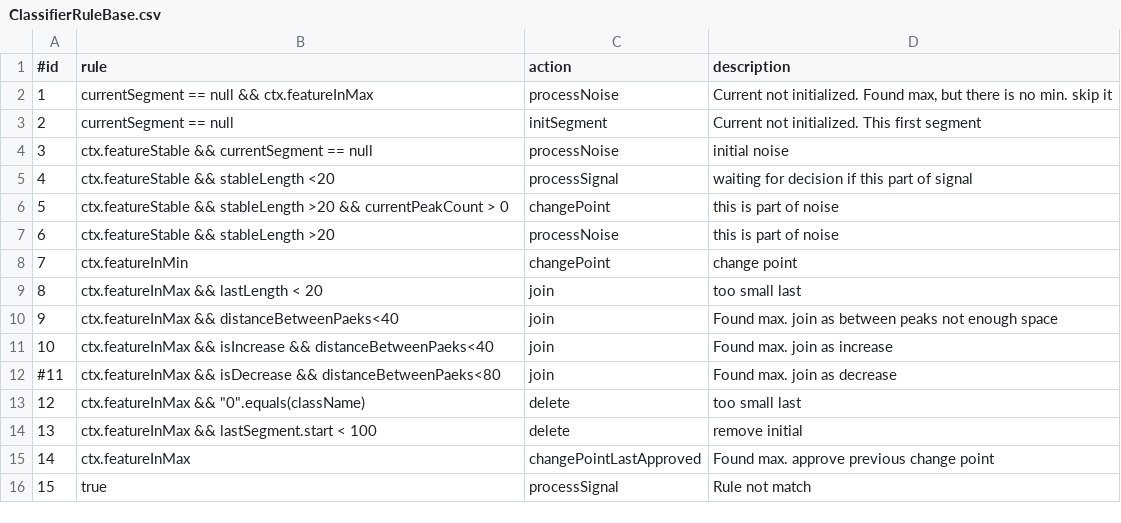
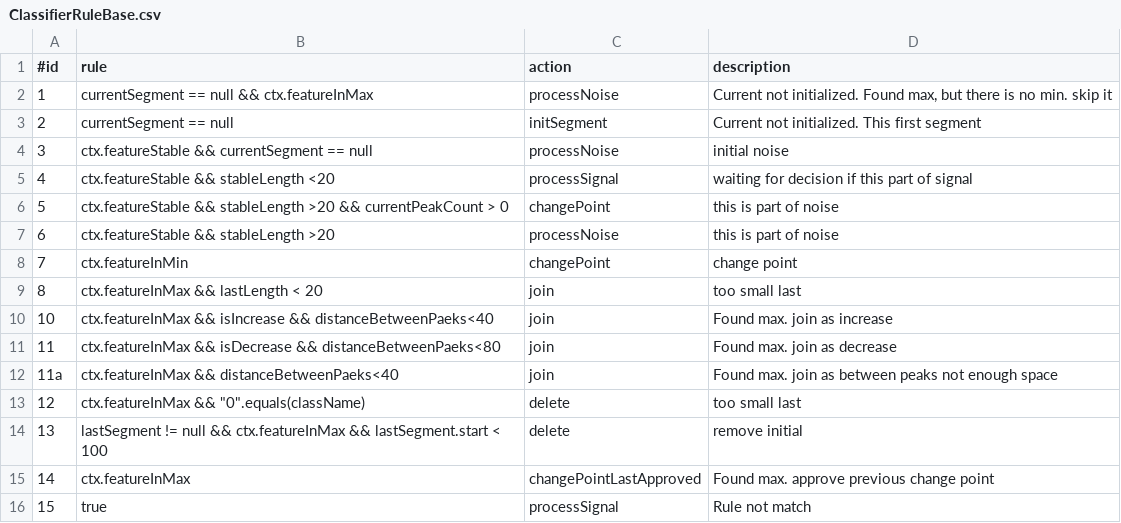
Before and after one commit to mondhs/spantus, a CSV file: spnt-work-ui/src/main/resources/ClassifierRuleBase.csv, drawn as a sheet.

Commit message:
Segmentation algorithm update

```diff
--- a/spnt-work-ui/src/main/resources/ClassifierRuleBase.csv
+++ b/spnt-work-ui/src/main/resources/ClassifierRuleBase.csv
@@ -9,7 +9,7 @@
 8;"ctx.featureInMax && lastLength < 20 ";"join";"too small last"
-9;"ctx.featureInMax && distanceBetweenPaeks<40";"join";"Found max. join as between peaks not enough space"
 10;"ctx.featureInMax && isIncrease && distanceBetweenPaeks<40";"join";"Found max. join as increase"
-"#11";"ctx.featureInMax && isDecrease && distanceBetweenPaeks<80";"join";"Found max. join as decrease"
+11;"ctx.featureInMax && isDecrease && distanceBetweenPaeks<80";"join";"Found max. join as decrease"
+11a;"ctx.featureInMax && distanceBetweenPaeks<40";"join";"Found max. join as between peaks not enough space"
 12;"ctx.featureInMax && ""0"".equals(className) ";"delete";"too small last"
-13;"ctx.featureInMax && lastSegment.start < 100";"delete";"remove initial"
+13;"lastSegment != null && ctx.featureInMax && lastSegment.start < 100";"delete";"remove initial"
 14;"ctx.featureInMax";"changePointLastApproved";"Found max. approve previous change point"
```
Also changed, not shown: 4 other files.
